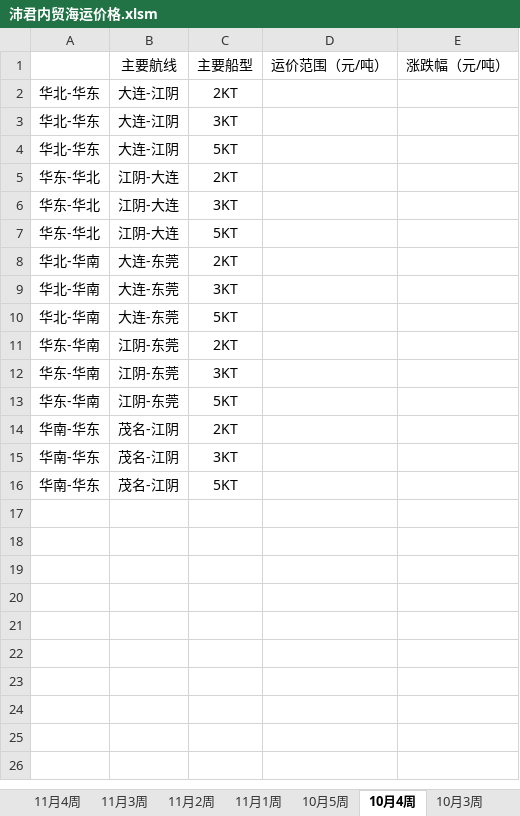
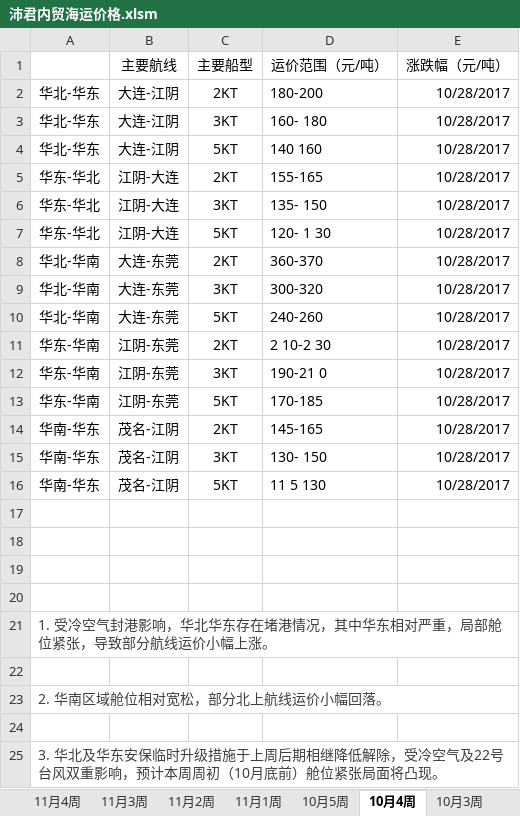
Before and after one commit to qwac-123/merchantMarket, an Excel workbook: 沛君内贸海运价格.xlsm, sheet 10月4周, drawn as a sheet; values as stored, in another font and other column widths than the file's, no borders; the diff names each change by its address in the sheet, - before the commit and + after, or states it on an @@ line.

```diff
--- a/沛君内贸海运价格.xlsm (sheet 10月4周)
+++ b/沛君内贸海运价格.xlsm (sheet 10月4周)
-D2 (运价范围（元/吨）): (empty)
+D2 (运价范围（元/吨）): 180-200
-E2:E16 (涨跌幅（元/吨）): (empty)
+E2:E16 (涨跌幅（元/吨）): 10/28/2017
-D3 (运价范围（元/吨）): (empty)
+D3 (运价范围（元/吨）): 160- 180
-D4 (运价范围（元/吨）): (empty)
+D4 (运价范围（元/吨）): 140 160
-D5 (运价范围（元/吨）): (empty)
+D5 (运价范围（元/吨）): 155-165
-D6 (运价范围（元/吨）): (empty)
+D6 (运价范围（元/吨）): 135- 150
-D7 (运价范围（元/吨）): (empty)
+D7 (运价范围（元/吨）): 120- 1 30
-D8 (运价范围（元/吨）): (empty)
+D8 (运价范围（元/吨）): 360-370
-D9 (运价范围（元/吨）): (empty)
+D9 (运价范围（元/吨）): 300-320
-D10 (运价范围（元/吨）): (empty)
+D10 (运价范围（元/吨）): 240-260
-D11 (运价范围（元/吨）): (empty)
+D11 (运价范围（元/吨）): 2 10-2 30
-D12 (运价范围（元/吨）): (empty)
+D12 (运价范围（元/吨）): 190-21 0
-D13 (运价范围（元/吨）): (empty)
+D13 (运价范围（元/吨）): 170-185
-D14 (运价范围（元/吨）): (empty)
+D14 (运价范围（元/吨）): 145-165
-D15 (运价范围（元/吨）): (empty)
+D15 (运价范围（元/吨）): 130- 150
-D16 (运价范围（元/吨）): (empty)
+D16 (运价范围（元/吨）): 11 5 130
+row 17: (empty)
+row 18: (empty)
+row 19: (empty)
+row 20: (empty)
+row 21: 1. 受冷空气封港影响，华北华东存在堵港情况，其中华东相对严重，局部舱位紧张，导致部分航线运价小幅上涨。
+row 22: (empty)
+row 23: 2. 华南区域舱位相对宽松，部分北上航线运价小幅回落。
+row 24: (empty)
+row 25: 3. 华北及华东安保临时升级措施于上周后期相继降低解除，受冷空气及22号台风双重影响，预计本周周初（10月底前）舱位紧张局面将凸现。
```
Also changed, not shown: sheet 9月3周, sheet 10月2周, sheet 9月1周, sheet 10月3周, sheet 12月2周, sheet 11月5周, 11 more sheets, other sheet tabs, 国内因环保关停并转的化工厂.xlsx, 6 other files.
